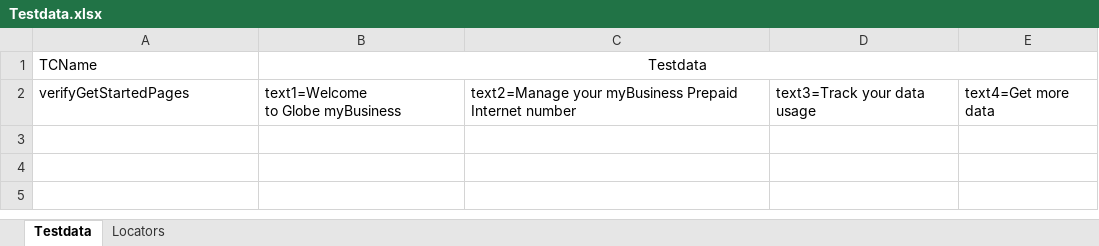
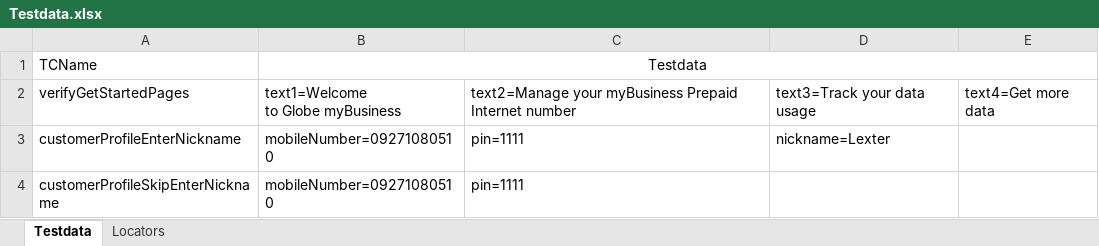
Before and after one commit to jlserra/JavaSeleniumFramework, an Excel workbook: src/main/resources/Testdata.xlsx, sheet Testdata, drawn as a sheet; values as stored, in another font and other column widths than the file's, no borders; the diff names each change by its address in the sheet, - before the commit and + after, or states it on an @@ line.

```diff
--- a/src/main/resources/Testdata.xlsx (sheet Testdata)
+++ b/src/main/resources/Testdata.xlsx (sheet Testdata)
+row 3: customerProfileEnterNickname | mobileNumber=09271080510 | pin=1111 | nickname=Lexter
+row 4: customerProfileSkipEnterNickname | mobileNumber=09271080510 | pin=1111
```
Also changed, not shown: sheet Locators, 13 other files.
